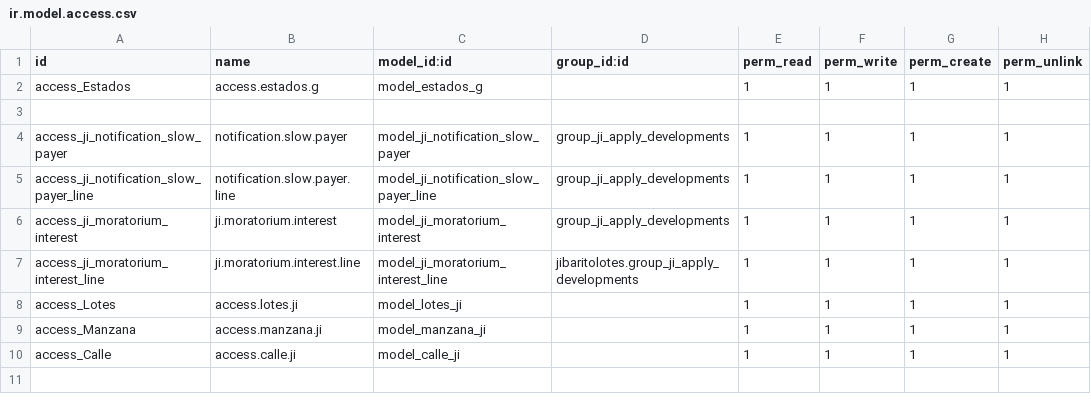
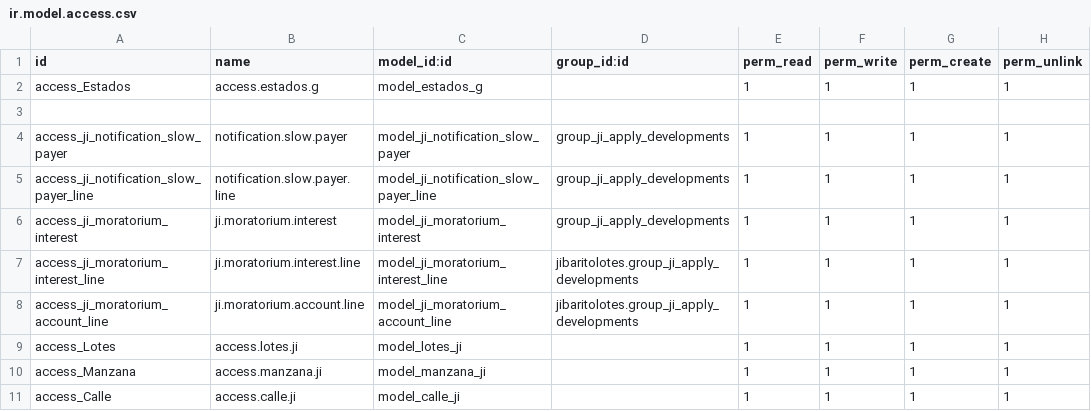
Before and after one commit to jdenazareth/jibaritolotes, a CSV file: security/ir.model.access.csv, drawn as a sheet.

```diff
--- a/security/ir.model.access.csv
+++ b/security/ir.model.access.csv
@@ -7,2 +7,3 @@ access_ji_moratorium_interest,ji.moratorium.interest,model_ji_moratorium_interes
 access_ji_moratorium_interest_line,ji.moratorium.interest.line,model_ji_moratorium_interest_line,jibaritolotes.group_ji_apply_developments,1,1,1,1
+access_ji_moratorium_account_line,ji.moratorium.account.line,model_ji_moratorium_account_line,jibaritolotes.group_ji_apply_developments,1,1,1,1
 access_Lotes,access.lotes.ji,model_lotes_ji,,1,1,1,1
```
Also changed, not shown: 3 other files.
